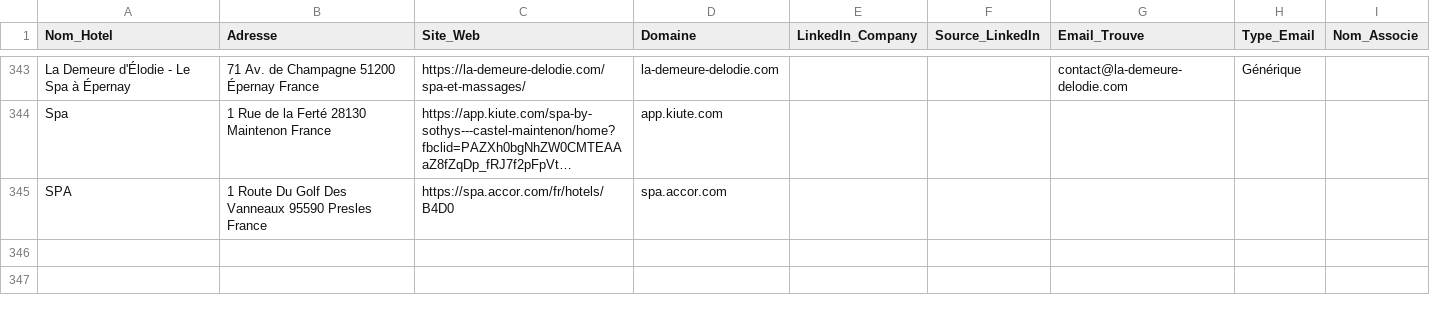
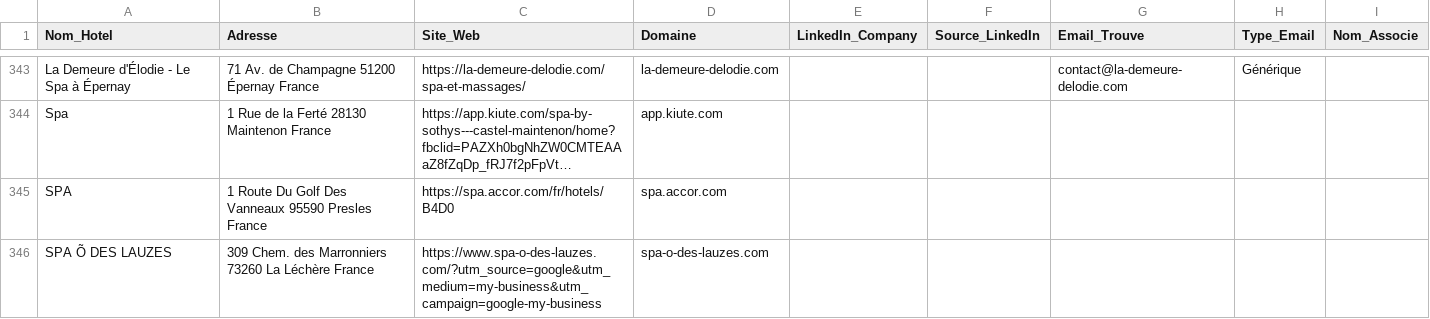
Before and after one commit to tsimokaza01-source/URL-1, a CSV file: hotels_enrichis.csv, drawn as a sheet; only a part is shown, gaps mark what is left out; long unchanged cells end in …; the diff names each change by its address in the sheet, - before the commit and + after, or states it on an @@ line.

```diff
--- a/hotels_enrichis.csv
+++ b/hotels_enrichis.csv
+row 346: SPA Õ DES LAUZES | 309 Chem. des Marronniers 73260 La Léchère France | https://www.spa-o-des-lauzes.com/?utm_source=google&utm_medium=my-business&utm_campaign=google-my-business | spa-o-des-lauzes.com
```
Also changed, not shown: liste_hotels.csv.
